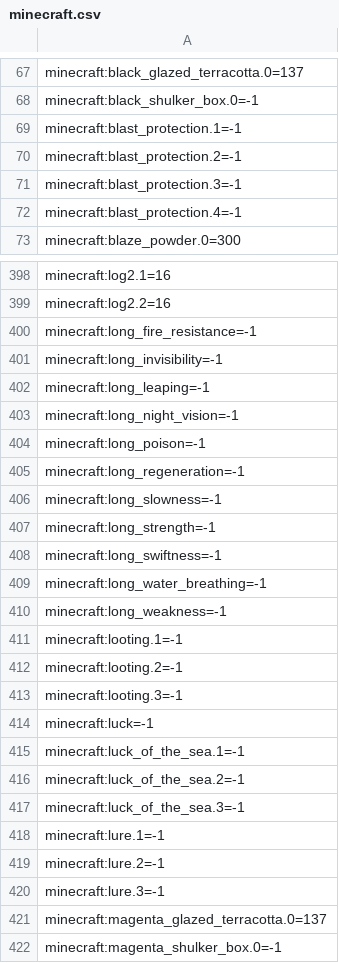
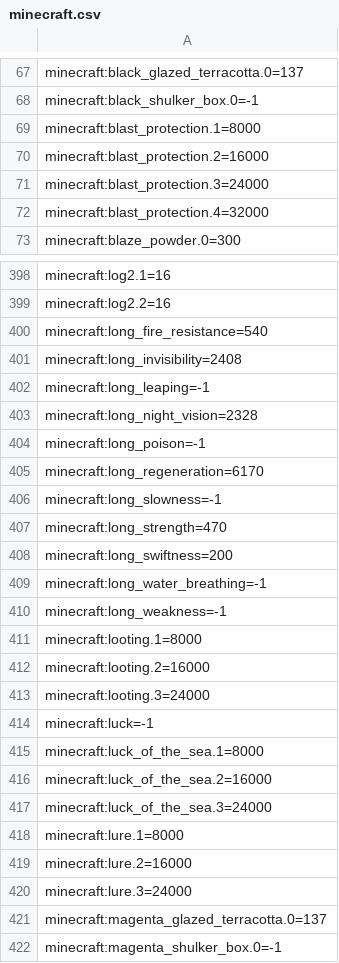
Before and after one commit to notabadminer/UniversalCoins, a CSV file: src/main/resources/universalcoins/util/pricelists/minecraft.csv, drawn as a sheet; only a part is shown, gaps mark what is left out; the diff covers the shown part only.

```diff
--- a/src/main/resources/universalcoins/util/pricelists/minecraft.csv
+++ b/src/main/resources/universalcoins/util/pricelists/minecraft.csv
@@ -68,6 +68,6 @@ minecraft:black_glazed_terracotta.0=137
 minecraft:black_shulker_box.0=-1
-minecraft:blast_protection.1=-1
-minecraft:blast_protection.2=-1
-minecraft:blast_protection.3=-1
-minecraft:blast_protection.4=-1
+minecraft:blast_protection.1=8000
+minecraft:blast_protection.2=16000
+minecraft:blast_protection.3=24000
+minecraft:blast_protection.4=32000
 minecraft:blaze_powder.0=300
@@ -399,23 +399,23 @@ minecraft:log2.1=16
 minecraft:log2.2=16
-minecraft:long_fire_resistance=-1
-minecraft:long_invisibility=-1
+minecraft:long_fire_resistance=540
+minecraft:long_invisibility=2408
 minecraft:long_leaping=-1
-minecraft:long_night_vision=-1
+minecraft:long_night_vision=2328
 minecraft:long_poison=-1
-minecraft:long_regeneration=-1
+minecraft:long_regeneration=6170
 minecraft:long_slowness=-1
-minecraft:long_strength=-1
-minecraft:long_swiftness=-1
+minecraft:long_strength=470
+minecraft:long_swiftness=200
 minecraft:long_water_breathing=-1
 minecraft:long_weakness=-1
-minecraft:looting.1=-1
-minecraft:looting.2=-1
-minecraft:looting.3=-1
+minecraft:looting.1=8000
+minecraft:looting.2=16000
+minecraft:looting.3=24000
 minecraft:luck=-1
-minecraft:luck_of_the_sea.1=-1
-minecraft:luck_of_the_sea.2=-1
-minecraft:luck_of_the_sea.3=-1
-minecraft:lure.1=-1
-minecraft:lure.2=-1
-minecraft:lure.3=-1
+minecraft:luck_of_the_sea.1=8000
+minecraft:luck_of_the_sea.2=16000
+minecraft:luck_of_the_sea.3=24000
+minecraft:lure.1=8000
+minecraft:lure.2=16000
+minecraft:lure.3=24000
 minecraft:magenta_glazed_terracotta.0=137
```
Also changed, not shown: 89 edited cells elsewhere in this file, 21 other files.
